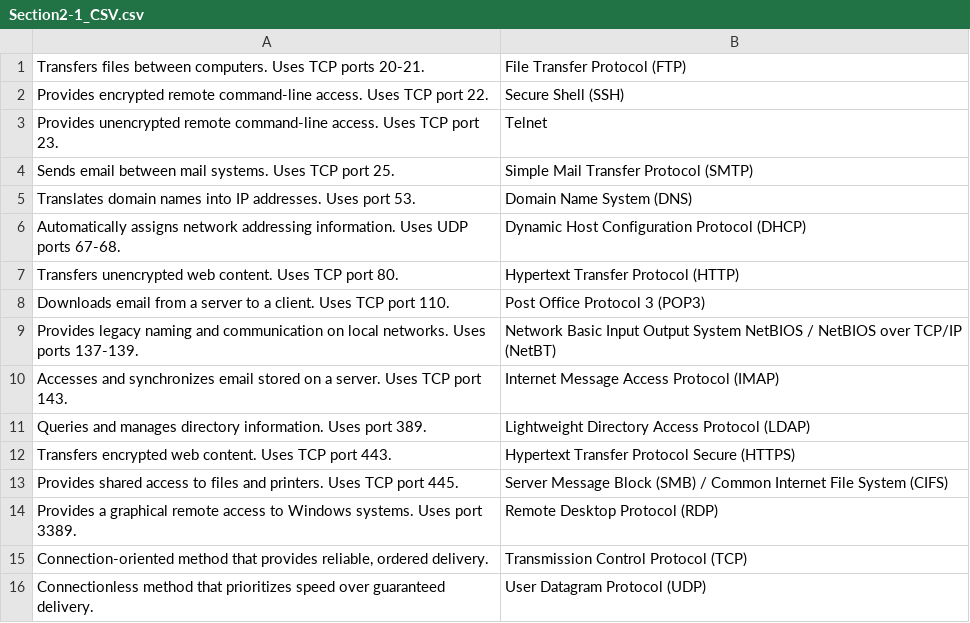
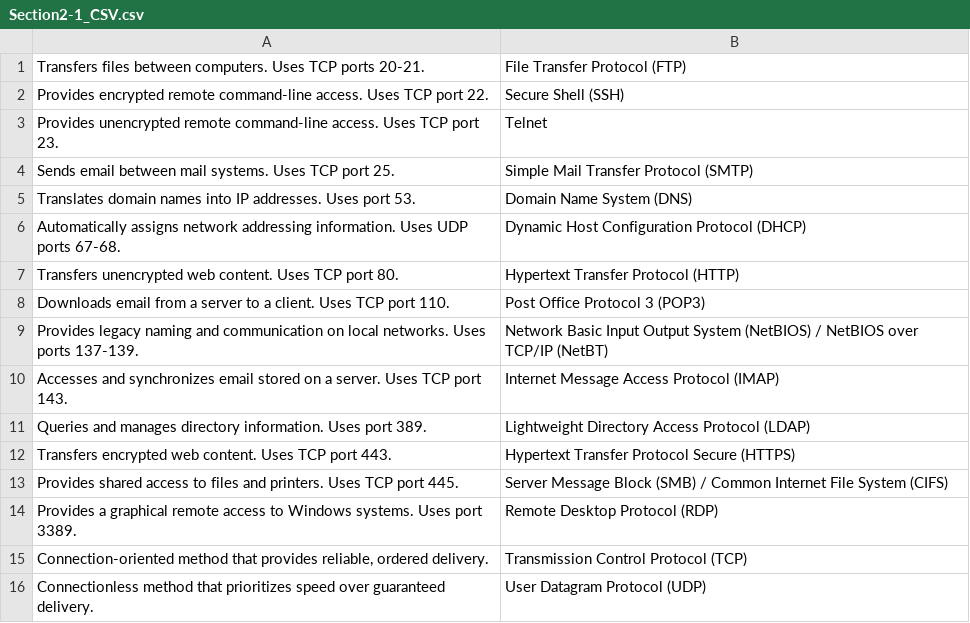
Before and after one commit to beg2dfir/beg2dfir-site, a CSV file: FlashCards/APlusCore1/Section2-1_CSV.csv, drawn as a sheet.

Commit message:
Updated typo in flashcards

```diff
--- a/FlashCards/APlusCore1/Section2-1_CSV.csv
+++ b/FlashCards/APlusCore1/Section2-1_CSV.csv
@@ -8,3 +8,3 @@ Transfers unencrypted web content. Uses TCP port 80.,Hypertext Transfer Protocol
 Downloads email from a server to a client. Uses TCP port 110.,Post Office Protocol 3 (POP3)
-Provides legacy naming and communication on local networks. Uses ports 137-139.,Network Basic Input Output System NetBIOS / NetBIOS over TCP/IP (NetBT)
+Provides legacy naming and communication on local networks. Uses ports 137-139.,Network Basic Input Output System (NetBIOS) / NetBIOS over TCP/IP (NetBT)
 Accesses and synchronizes email stored on a server. Uses TCP port 143.,Internet Message Access Protocol (IMAP)
```
Also changed, not shown: 1 other file.
